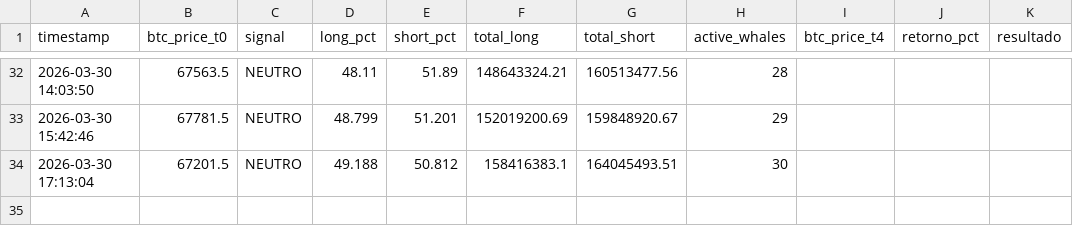
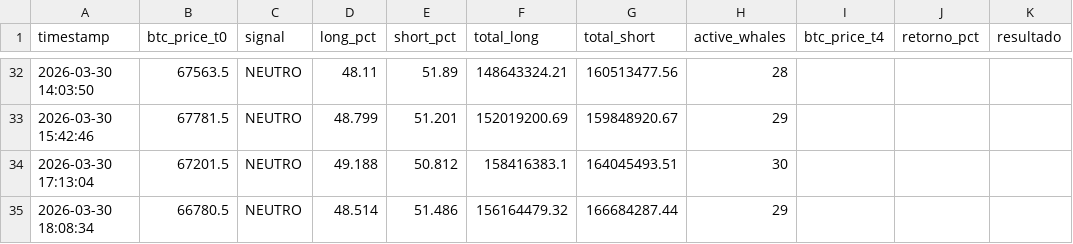
Before and after one commit to BetoBrun/Whale-Tracker1, a CSV file: data/whale_snapshots.csv, drawn as a sheet; only a part is shown, gaps mark what is left out.

```diff
--- a/data/whale_snapshots.csv
+++ b/data/whale_snapshots.csv
@@ -34 +34,2 @@ timestamp,btc_price_t0,signal,long_pct,short_pct,total_long,total_short,active_w
 2026-03-30 17:13:04,67201.5,NEUTRO,49.188,50.812,158416383.1,164045493.51,30,,,
+2026-03-30 18:08:34,66780.5,NEUTRO,48.514,51.486,156164479.32,166684287.44,29,,,
```
Also changed, not shown: 2 other files.
